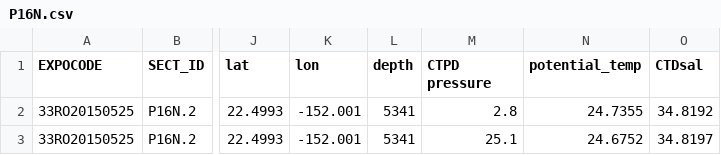
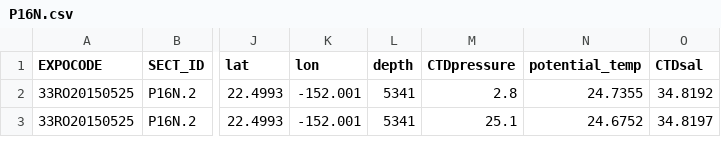
Before and after one commit to EmilieLR29/AbyssalOMPA, a CSV file: P16N.csv, drawn as a sheet; only a part is shown, gaps mark what is left out; the diff names each change by its address in the sheet, - before the commit and + after, or states it on an @@ line.

Commit message:
Update P16N.csv

```diff
--- a/P16N.csv
+++ b/P16N.csv
-M1: CTPD pressure
+M1: CTDpressure
```
